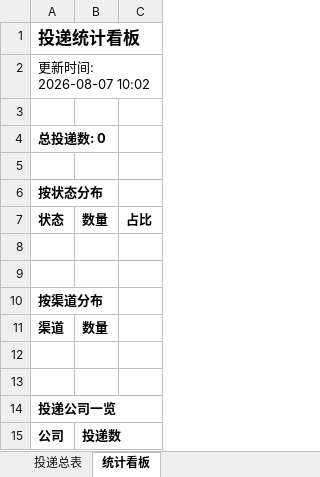
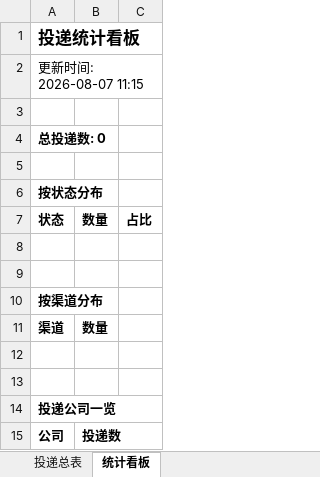
Before and after one commit to yy0116237/wenke-radar, an Excel workbook: reports/投递追踪表.xlsx, sheet 统计看板, drawn as a sheet; values as stored, in another font and other column widths than the file's, no borders; the diff names each change by its address in the sheet, - before the commit and + after, or states it on an @@ line.

Commit message:
📰 秋招雷达日报 2026-08-07

```diff
--- a/reports/投递追踪表.xlsx (sheet 统计看板)
+++ b/reports/投递追踪表.xlsx (sheet 统计看板)
-A2: 更新时间: 2026-08-07 10:02
+A2: 更新时间: 2026-08-07 11:15
```
